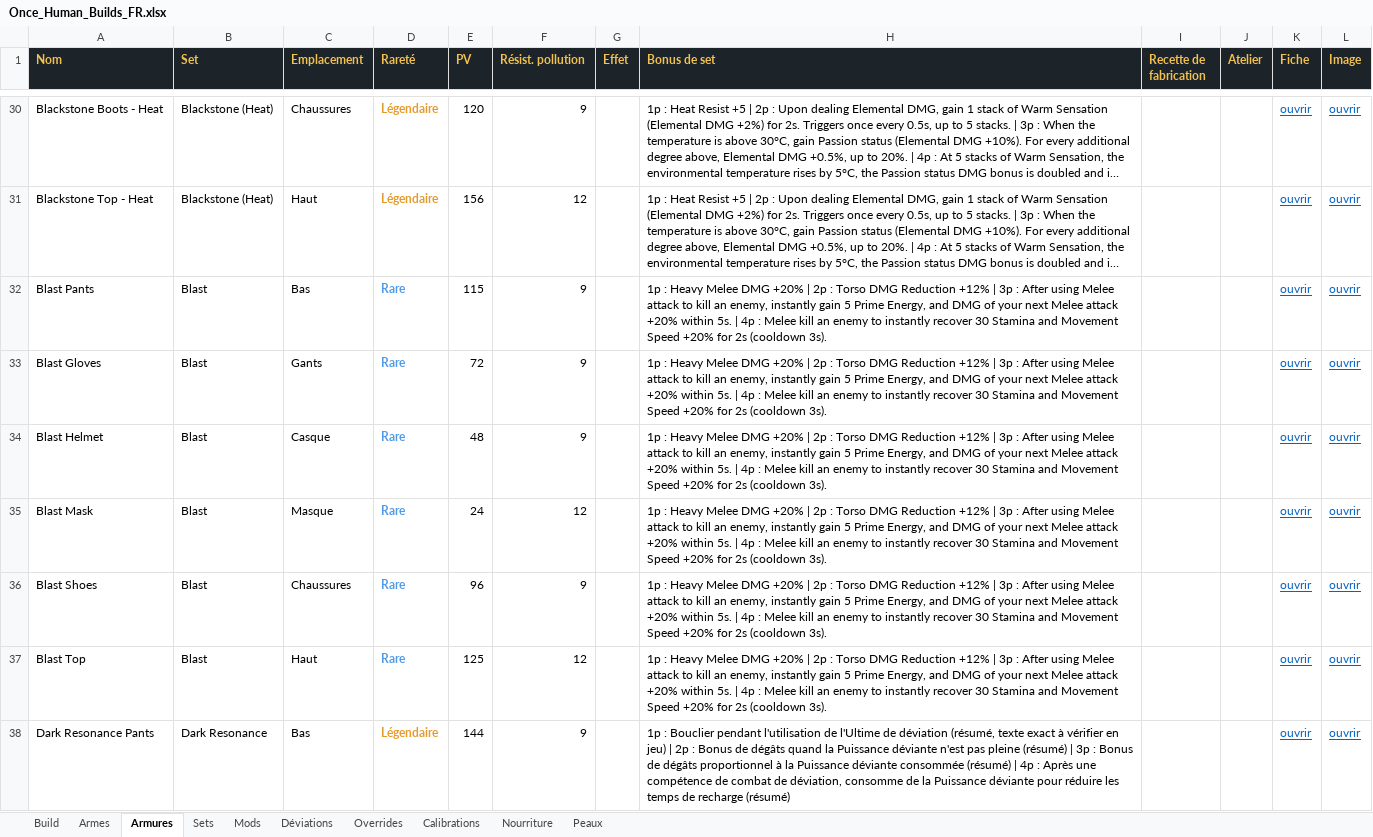
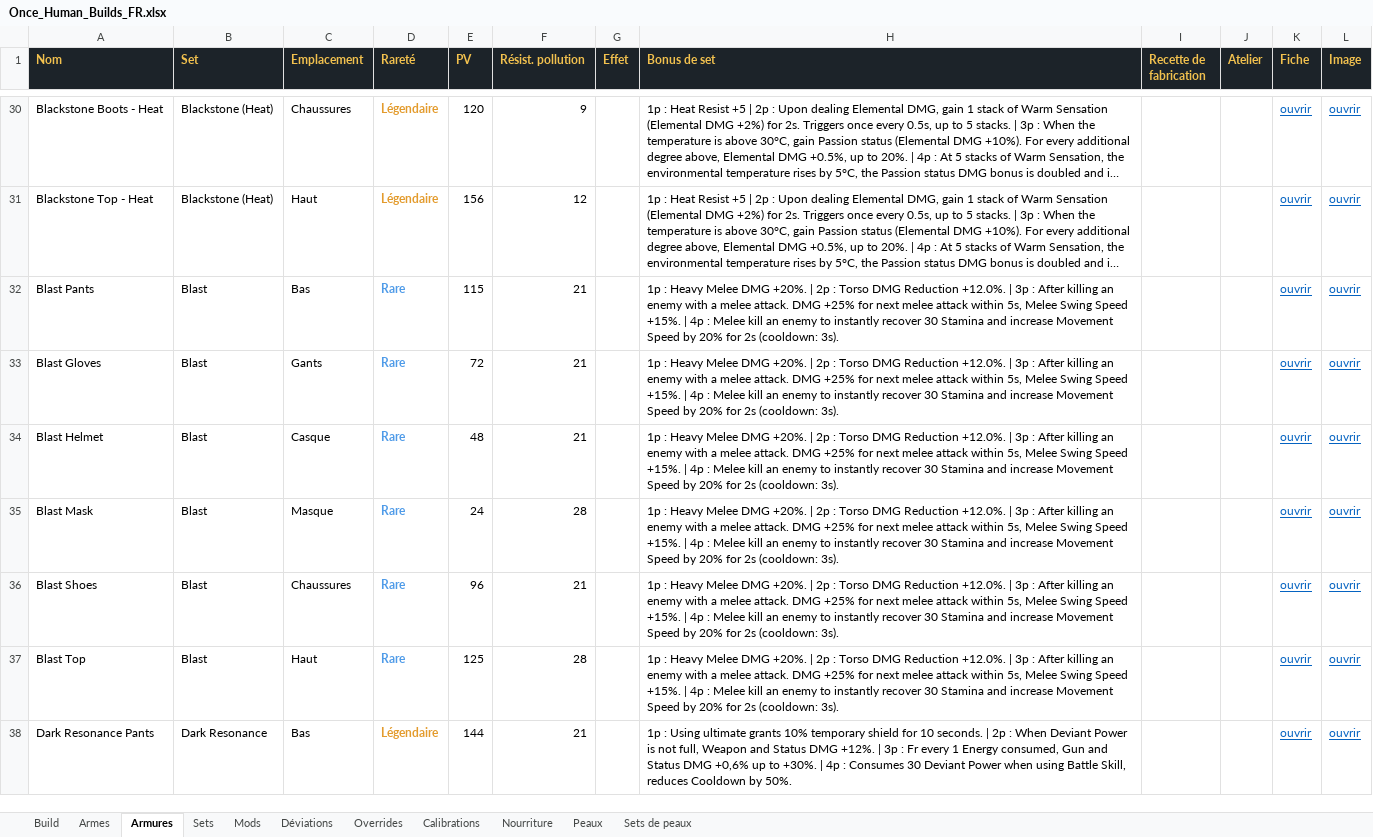
Before and after one commit to josephfmmarzin-ai/ONCE_HUMAN, an Excel workbook: Once_Human_Builds_FR.xlsx, sheet Armures, drawn as a sheet; only a part is shown, gaps mark what is left out; long unchanged cells end in …; values as stored, in another font and other column widths than the file's, no borders; charts and pictures not drawn; the diff covers the shown part only; the diff names each change by its address in the sheet, - before the commit and + after, or states it on an @@ line.

Commit message:
v1.7 — base meta-builds, style de PV, sets de peaux

```diff
--- a/Once_Human_Builds_FR.xlsx (sheet Armures)
+++ b/Once_Human_Builds_FR.xlsx (sheet Armures)
+sheet tab: Sets de peaux
-F32:F34 (Résist. pollution): 9
+F32:F34 (Résist. pollution): 21
-H32:H37 (Bonus de set): …Melee DMG +20% | 2p : Torso DMG Reduction +12% | 3p : After using Melee attack to kill an enemy, instantly gain 5 Prime Energy, and DMG of your next Melee attack +20% within 5s. | 4p : Melee kill an enemy to instantly recover 30 Stamina and Movement Speed +20% for 2s (cooldown 3s).
+H32:H37 (Bonus de set): …Melee DMG +20%. | 2p : Torso DMG Reduction +12.0%. | 3p : After killing an enemy with a melee attack. DMG +25% for next melee attack within 5s, Melee Swing Speed +15%. | 4p : Melee kill an enemy to instantly recover 30 Stamina and increase Movement Speed by 20% for 2s (cooldown: 3s).
-F35 (Résist. pollution): 12
+F35 (Résist. pollution): 28
-F36 (Résist. pollution): 9
+F36 (Résist. pollution): 21
-F37 (Résist. pollution): 12
+F37 (Résist. pollution): 28
-F38 (Résist. pollution): 9
+F38 (Résist. pollution): 21
-H38 (Bonus de set): 1p : Bouclier pendant l'utilisation de l'Ultime de déviation (résumé, texte exact à vérifier en jeu) | 2p : Bonus de dégâts quand la Puissance déviante n'est pas pleine (résumé) | 3p : Bonus de dégâts proportionnel à la Puissance déviante consommée (résumé) | 4p : Après une compétence de combat de déviation, consomme de la Puissance déviante pour réduire les temps de recharge (résumé)
+H38 (Bonus de set): 1p : Using ultimate grants 10% temporary shield for 10 seconds. | 2p : When Deviant Power is not full, Weapon and Status DMG +12%. | 3p : Fr every 1 Energy consumed, Gun and Status DMG +0,6% up to +30%. | 4p : Consumes 30 Deviant Power when using Battle Skill, reduces Cooldown by 50%.
```
Also changed, not shown: 17 added rows, 1 removed row, 272 edited cells and cell formats elsewhere in this sheet, sheet Mods, sheet Armes, sheet Build, sheet Sets, sheet Peaux, sheet Déviations, 1 more sheet, charts or pictures, Once_Human_Builds_EN.xlsx, 15 other files.
